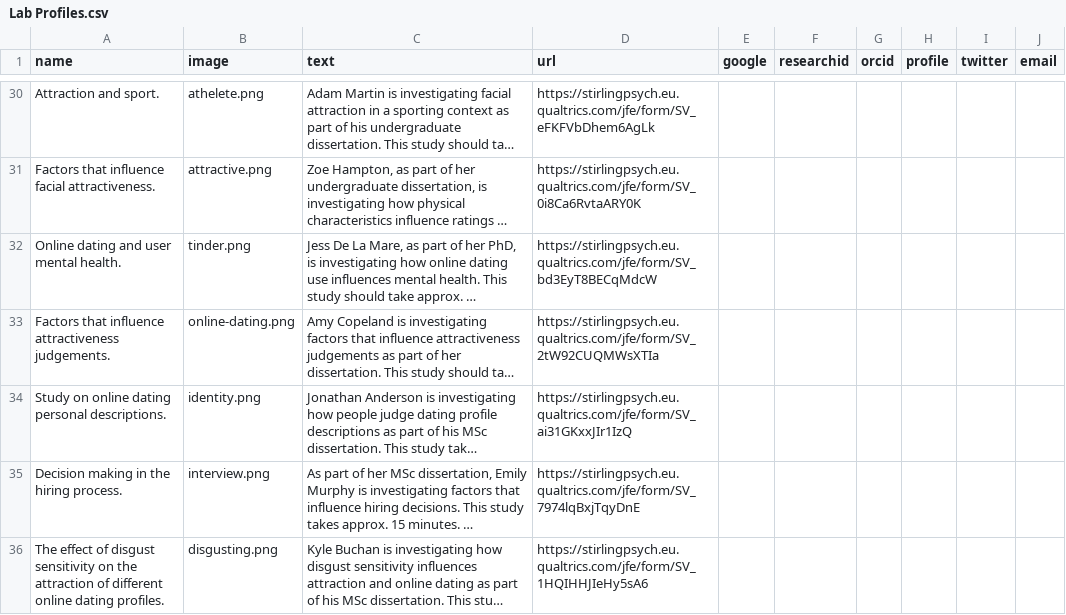
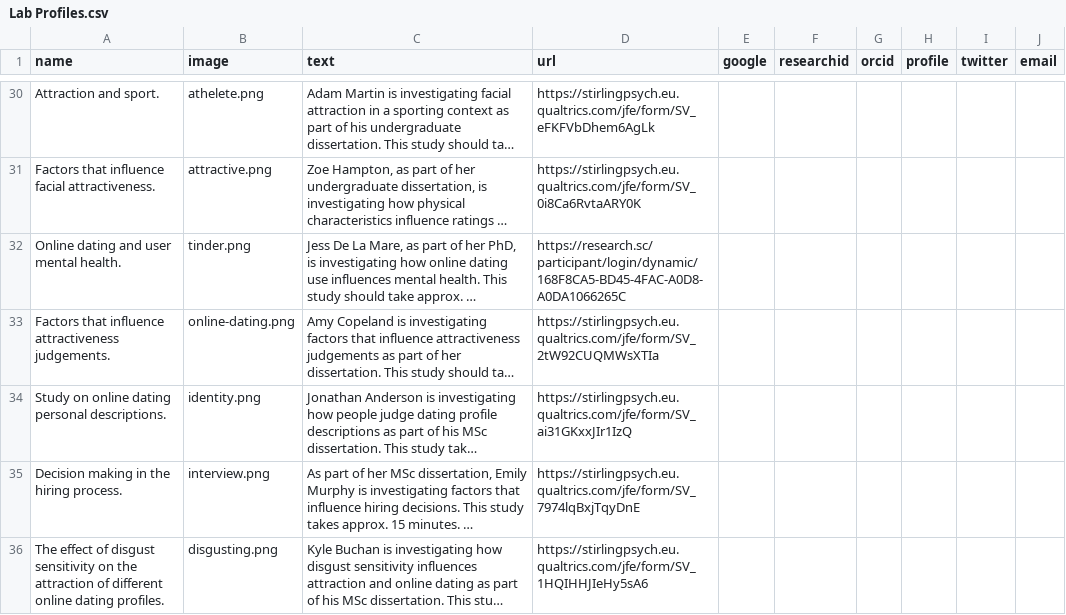
Before and after one commit to antlee53/antlee53.github.io, a CSV file: files/Lab Profiles.csv, drawn as a sheet; only a part is shown, gaps mark what is left out; long unchanged cells end in …; the diff names each change by its address in the sheet, - before the commit and + after, or states it on an @@ line.

```diff
--- a/files/Lab Profiles.csv
+++ b/files/Lab Profiles.csv
-D32 (url): https://stirlingpsych.eu.qualtrics.com/jfe/form/SV_bd3EyT8BECqMdcW
+D32 (url): https://research.sc/participant/login/dynamic/168F8CA5-BD45-4FAC-A0D8-A0DA1066265C
```
Also changed, not shown: 3 other files.
